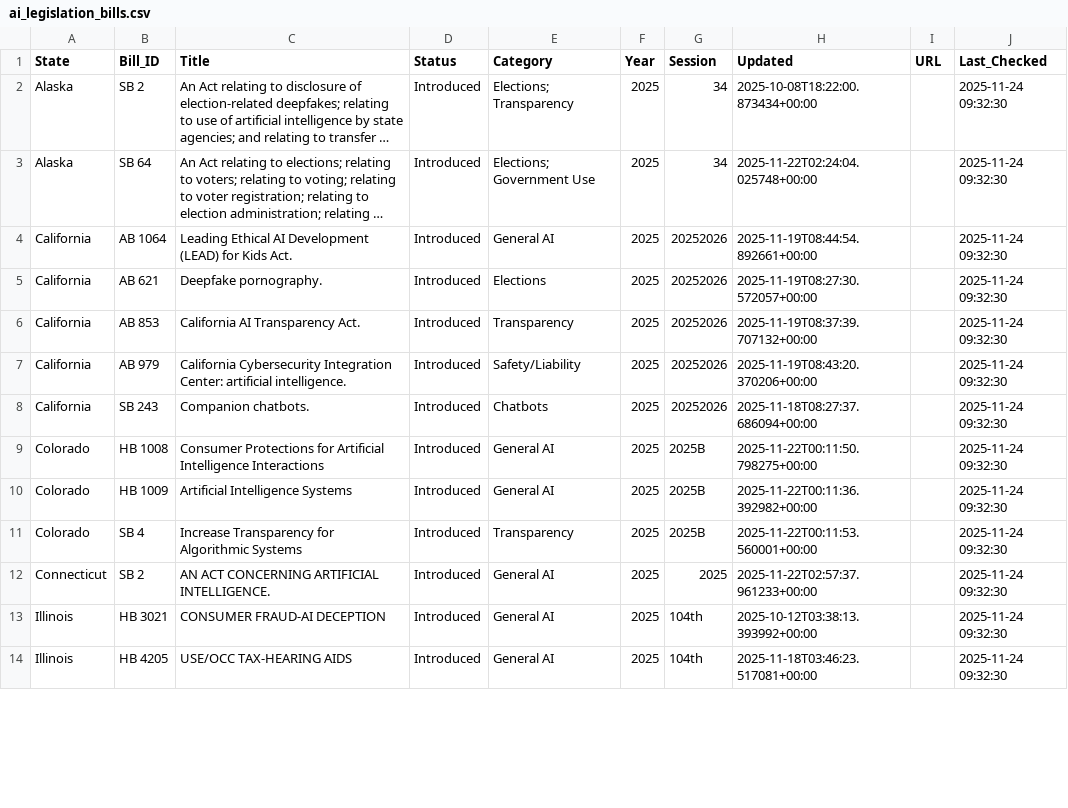
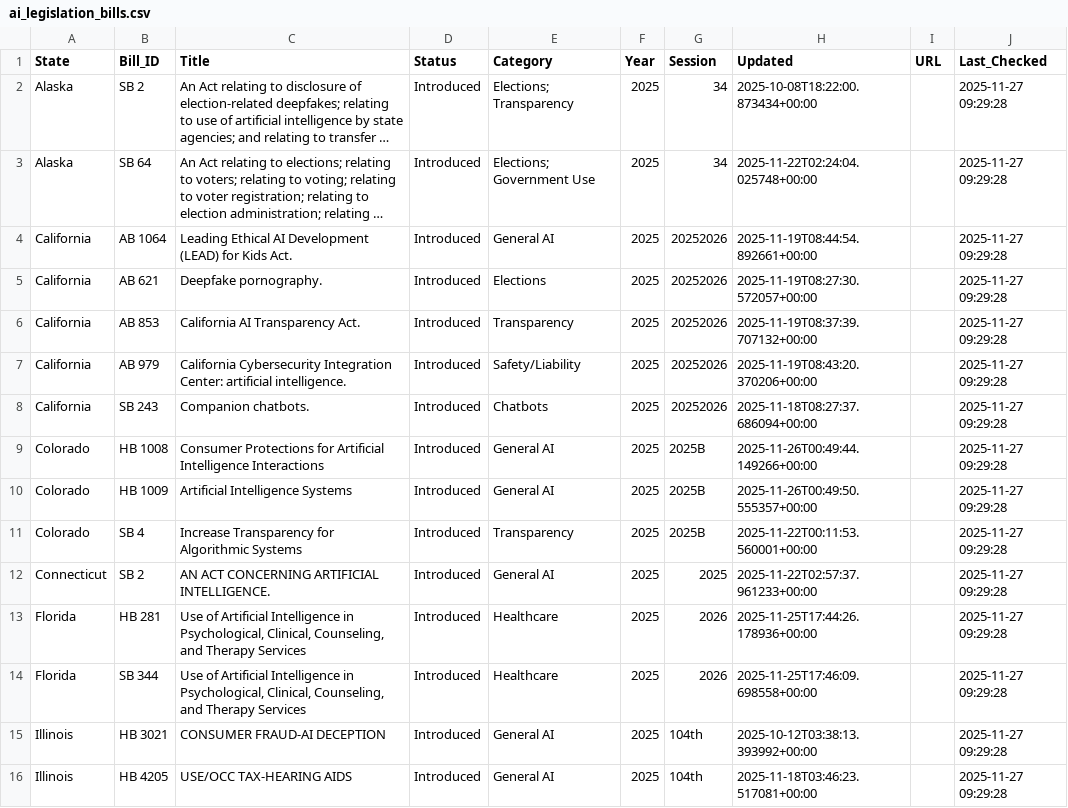
Before and after one commit to nikzei/state-ai-legislation-tracker, a CSV file: data/ai_legislation_bills.csv, drawn as a sheet; only a part is shown; long unchanged cells end in …; addresses are those after the commit; the diff covers the shown part only; the diff names each change by its address in the sheet, - before the commit and + after, or states it on an @@ line.

```diff
--- a/data/ai_legislation_bills.csv
+++ b/data/ai_legislation_bills.csv
-J2:J12 (Last_Checked): 2025-11-24 09:32:30
+J2:J12 (Last_Checked): 2025-11-27 09:29:28
-H9 (Updated): 2025-11-22T00:11:50.798275+00:00
+H9 (Updated): 2025-11-26T00:49:44.149266+00:00
-H10 (Updated): 2025-11-22T00:11:36.392982+00:00
+H10 (Updated): 2025-11-26T00:49:50.555357+00:00
+row 13: Florida | HB 281 | Use of Artificial Intelligence in Psychological, Clinical, Counseling, and Therapy Services | Introduced | Healthcare | 2025 | 2026 | 2025-11-25T17:44:26.178936+00:00 |  | 2025-11-27 09:29:28
+row 14: Florida | SB 344 | Use of Artificial Intelligence in Psychological, Clinical, Counseling, and Therapy Services | Introduced | Healthcare | 2025 | 2026 | 2025-11-25T17:46:09.698558+00:00 |  | 2025-11-27 09:29:28
-J15:J16 (Last_Checked): 2025-11-24 09:32:30
+J15:J16 (Last_Checked): 2025-11-27 09:29:28
```
Also changed, not shown: 2 added rows, 11 removed rows and 43 edited cells elsewhere in this file, data/ai_legislation_summary.csv.
